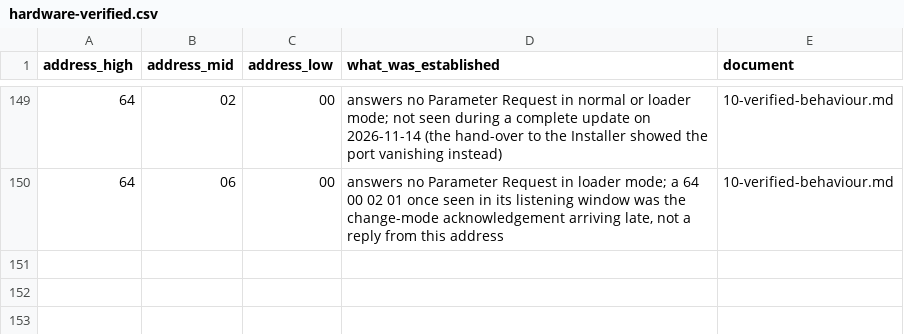
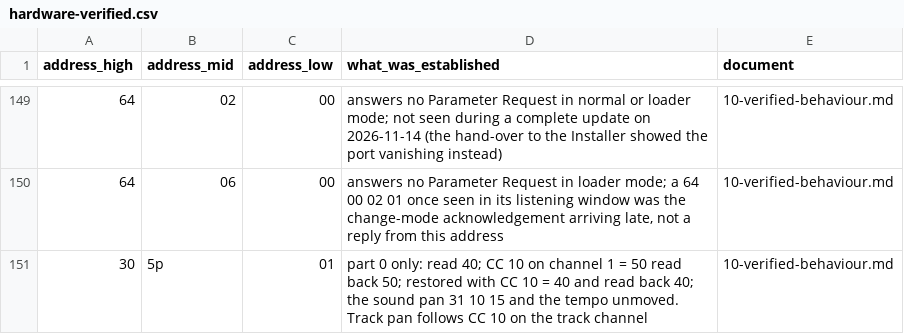
Before and after one commit to jaeggerr/seqtrak-docs, a CSV file: data/hardware-verified.csv, drawn as a sheet; only a part is shown, gaps mark what is left out; the diff names each change by its address in the sheet, - before the commit and + after, or states it on an @@ line.

```diff
--- a/data/hardware-verified.csv
+++ b/data/hardware-verified.csv
+row 151: 30 | 5p | 01 | part 0 only: read 40; CC 10 on channel 1 = 50 read back 50; restored with CC 10 = 40 and read back 40; the sound pan 31 10 15 and the tempo unmoved. Track pan follows CC 10 on the track channel | 10-verified-behaviour.md
```
Also changed, not shown: data/parameters.csv, 5 other files.
